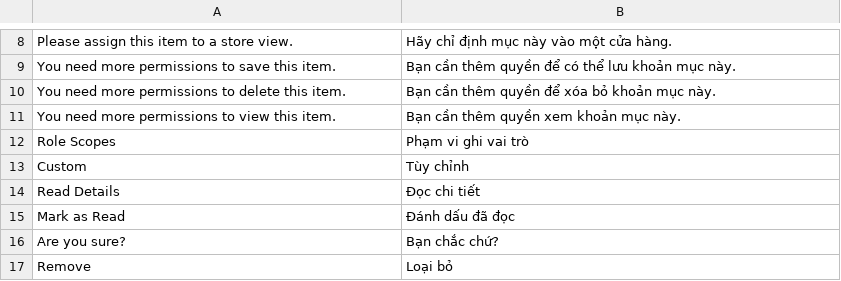
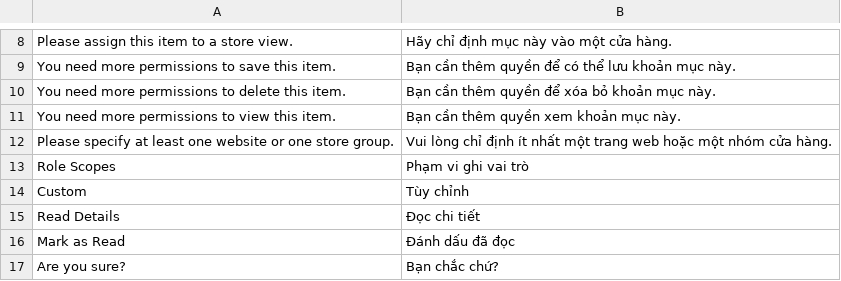
Before and after one commit to magento-l10n/language-vi_VN, a CSV file: vi_VN.csv, drawn as a sheet; only a part is shown, gaps mark what is left out; the shorter side is filled out with more unchanged rows; the diff names each change by its address in the sheet, - before the commit and + after, or states it on an @@ line.

Commit message:
Updating translations from Crowdin.

```diff
--- a/vi_VN.csv
+++ b/vi_VN.csv
+row 12: Please specify at least one website or one store group. | Vui lòng chỉ định ít nhất một trang web hoặc một nhóm cửa hàng.
```
Also changed, not shown: 1 other file.
